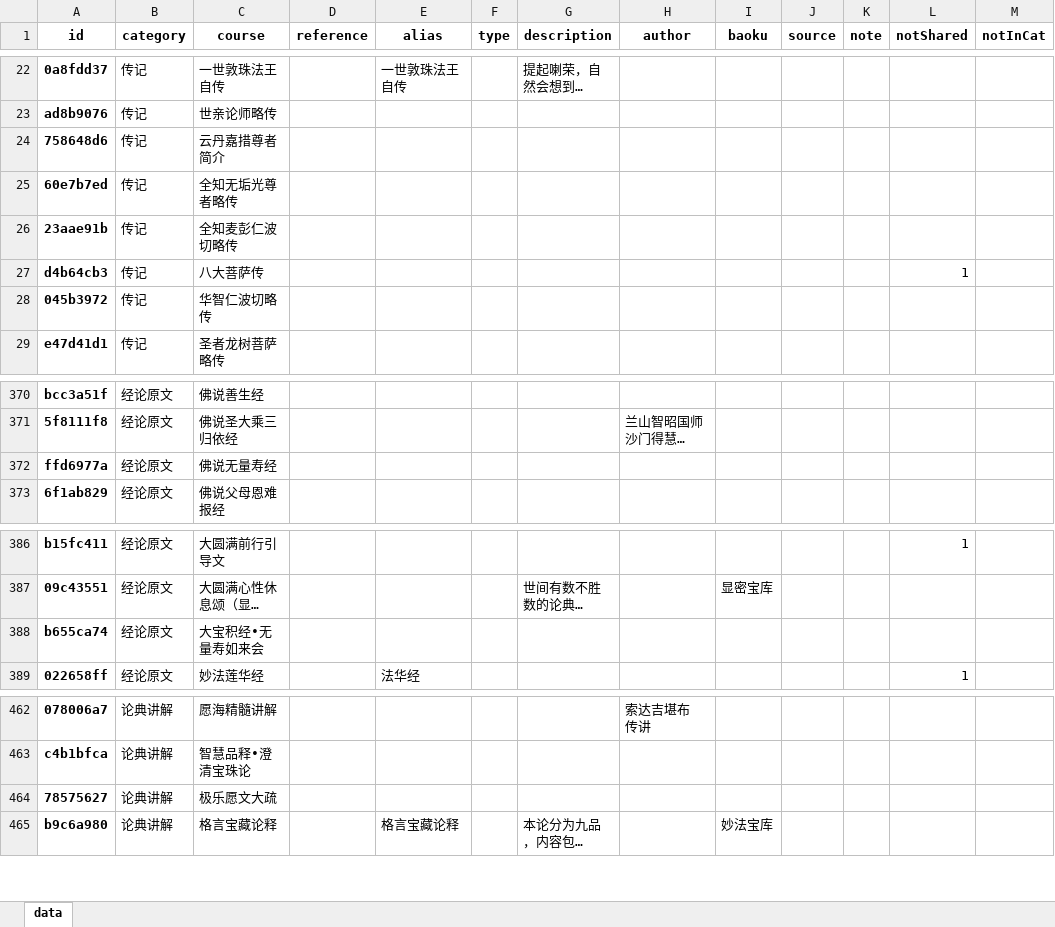
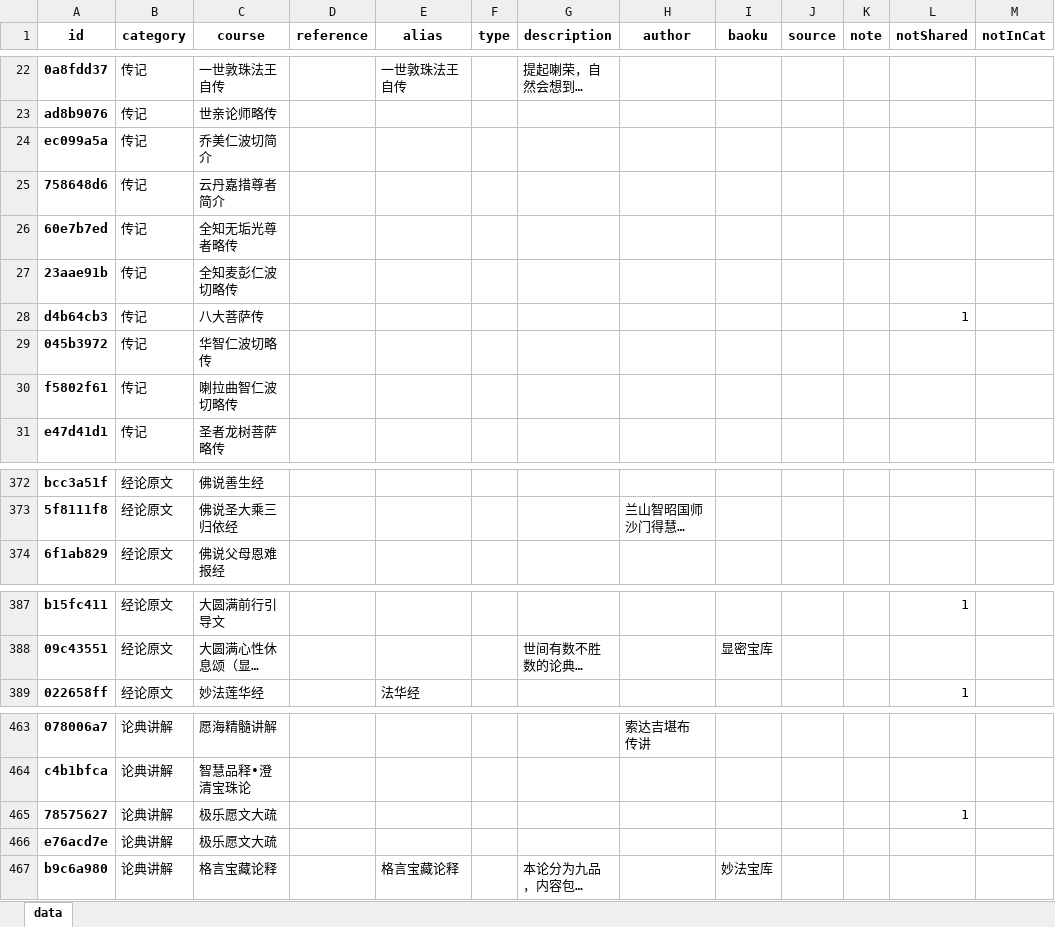
Before and after one commit to hliuleo/lamatxt, an Excel workbook: all_course.xlsx, sheet data, drawn as a sheet; only a part is shown, gaps mark what is left out; long unchanged cells end in …; values as stored, in another font and other column widths than the file's, no borders; removed rows and columns are numbered as before the commit, all else as after; the diff covers the shown part only; the diff names each change by its address in the sheet, - before the commit and + after, or states it on an @@ line.

```diff
--- a/all_course.xlsx (sheet data)
+++ b/all_course.xlsx (sheet data)
+row 24: ec099a5a | 传记 | 乔美仁波切简介
+row 30: f5802f61 | 传记 | 喇拉曲智仁波切略传
-row 372: ffd6977a | 经论原文 | 佛说无量寿经
-row 388: b655ca74 | 经论原文 | 大宝积经•无量寿如来会
-L465 (notShared): (empty)
+L465 (notShared): 1
+row 466: e76acd7e | 论典讲解 | 极乐愿文大疏
```
Also changed, not shown: 1 added row elsewhere in this sheet, all_lesson.xlsx, 1 other file.
